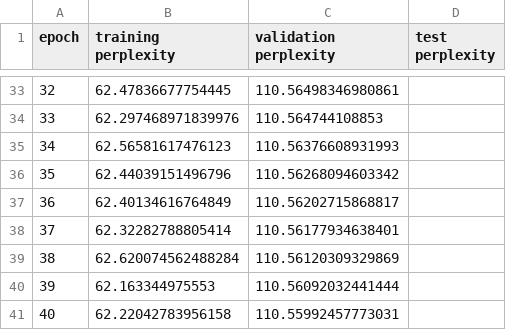
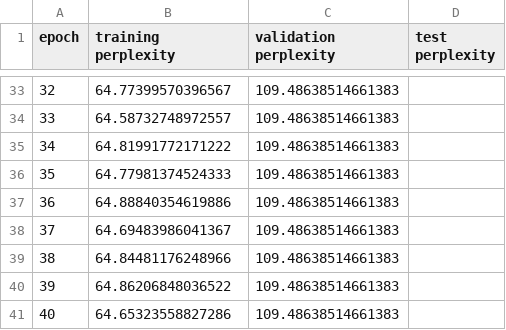
Before and after one commit to iris-zoder/mt-exercise-03, a TSV file: logs/log_0.6.tsv, drawn as a sheet; only a part is shown, gaps mark what is left out; the diff covers the shown part only.

```diff
--- a/logs/log_0.6.tsv
+++ b/logs/log_0.6.tsv
@@ -33,9 +33,9 @@ epoch	training perplexity	validation perplexity	test perplexity
-32	62.47836677754445	110.56498346980861
-33	62.297468971839976	110.564744108853
-34	62.56581617476123	110.56376608931993
-35	62.44039151496796	110.56268094603342
-36	62.40134616764849	110.56202715868817
-37	62.32282788805414	110.56177934638401
-38	62.620074562488284	110.56120309329869
-39	62.163344975553	110.56092032441444
-40	62.22042783956158	110.55992457773031
+32	64.77399570396567	109.48638514661383
+33	64.58732748972557	109.48638514661383
+34	64.81991772171222	109.48638514661383
+35	64.77981374524333	109.48638514661383
+36	64.88840354619886	109.48638514661383
+37	64.69483986041367	109.48638514661383
+38	64.84481176248966	109.48638514661383
+39	64.86206848036522	109.48638514661383
+40	64.65323558827286	109.48638514661383
```
Also changed, not shown: 63 edited cells elsewhere in this file, logs/log_0.2.tsv, logs/log_0.4.tsv, 11 other files.
